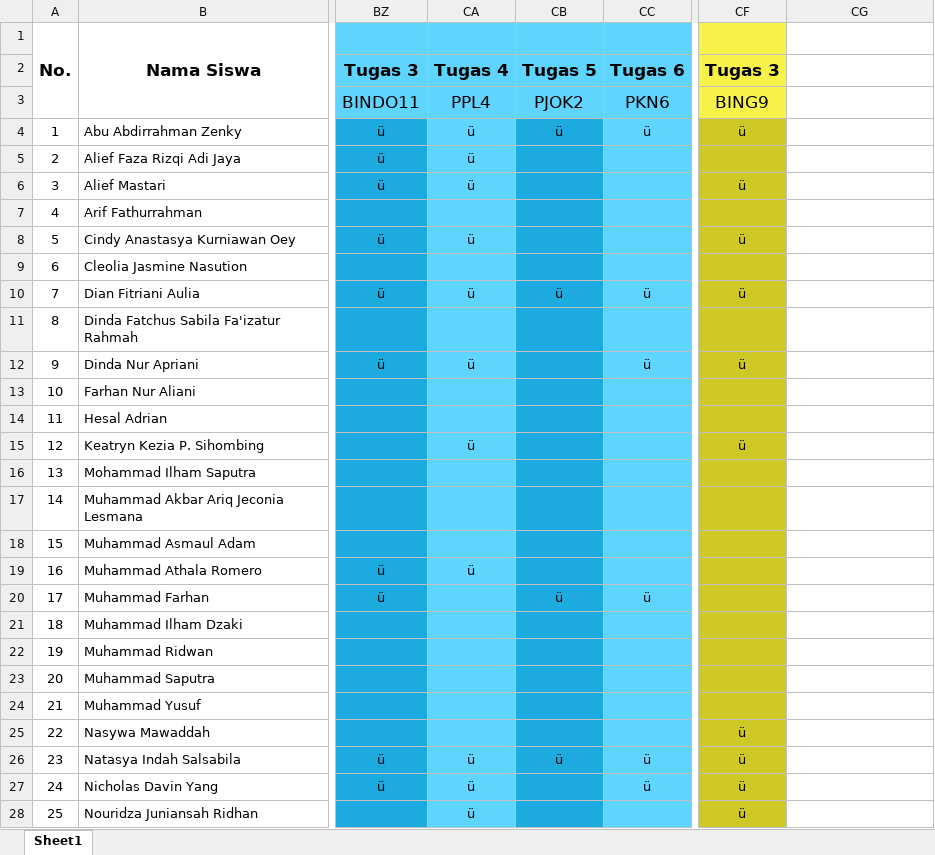
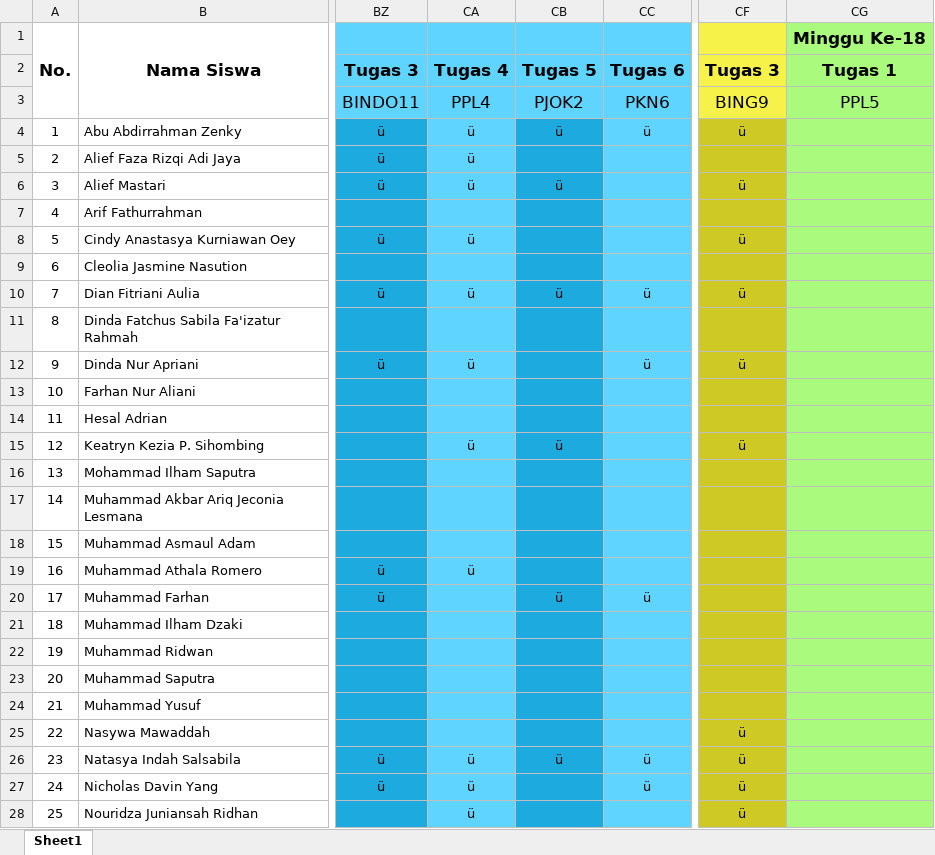
Before and after one commit to NotHydra/rpl-school-web-report, an Excel workbook: python/List Tugas Gabunggan.xlsx, sheet Sheet1, drawn as a sheet; only a part is shown, gaps mark what is left out; values as stored, in another font and other column widths than the file's, no borders; conditional formats not drawn; the diff covers the shown part only; the diff names each change by its address in the sheet, - before the commit and + after, or states it on an @@ line.

Commit message:
Fixed List Of Assignment Data Not Accurate Bug

```diff
--- a/python/List Tugas Gabunggan.xlsx (sheet Sheet1)
+++ b/python/List Tugas Gabunggan.xlsx (sheet Sheet1)
-CG1: (empty)
+CG1: Minggu Ke-18
-CG1:CG28 fill: none
+CG1:CG28 fill: #A9FA7D
-CG2: (empty)
+CG2: Tugas 1
-CG3: (empty)
+CG3: PPL5
-CB6: (empty)
+CB6: ü
-CB15: (empty)
+CB15: ü
```
Also changed, not shown: 8 edited cells and cell formats elsewhere in this sheet, 7 other files.
